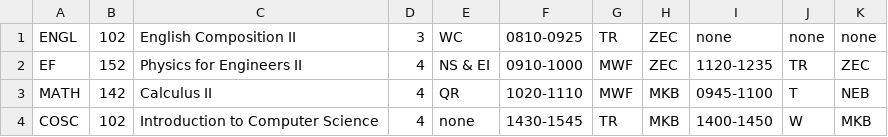
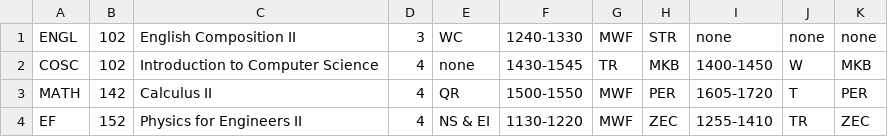
Before and after one commit to dlong37/UTK-Class-Scheduling-Assistant, a CSV file: backend/c_code/lexy_schedule.csv, drawn as a sheet.

```diff
--- a/backend/c_code/lexy_schedule.csv
+++ b/backend/c_code/lexy_schedule.csv
@@ -1,4 +1,4 @@
-ENGL,102,English Composition II,3,WC,0810-0925,TR,ZEC,none,none,none
-EF,152,Physics for Engineers II,4,NS & EI,0910-1000,MWF,ZEC,1120-1235,TR,ZEC
-MATH,142,Calculus II,4,QR,1020-1110,MWF,MKB,0945-1100,T,NEB
+ENGL,102,English Composition II,3,WC,1240-1330,MWF,STR,none,none,none
 COSC,102,Introduction to Computer Science,4,none,1430-1545,TR,MKB,1400-1450,W,MKB
+MATH,142,Calculus II,4,QR,1500-1550,MWF,PER,1605-1720,T,PER
+EF,152,Physics for Engineers II,4,NS & EI,1130-1220,MWF,ZEC,1255-1410,TR,ZEC
```
Also changed, not shown: 3 other files.
